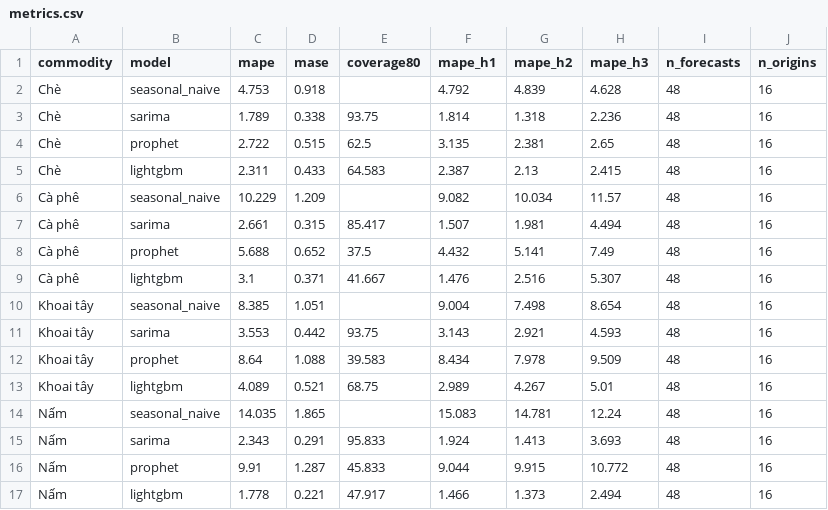
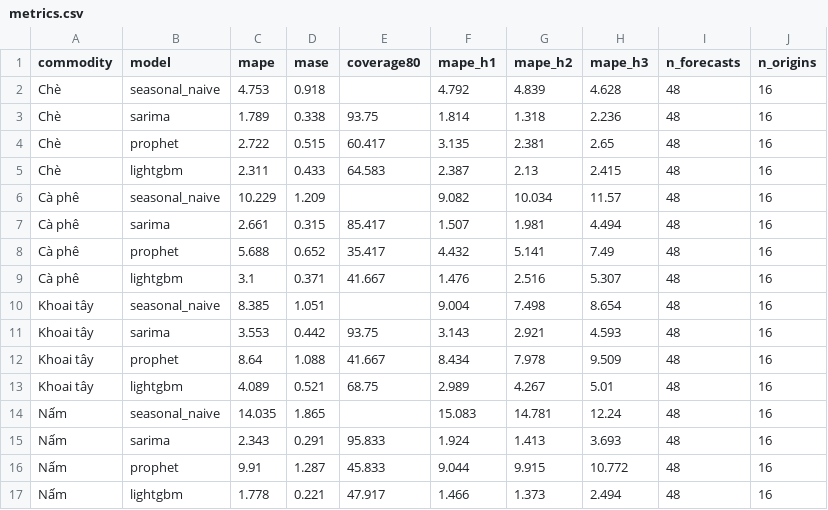
Before and after one commit to NghiaNguyenhk2005/DACN_DATN_26, a CSV file: apps/ai/forecast/results/metrics.csv, drawn as a sheet.

```diff
--- a/apps/ai/forecast/results/metrics.csv
+++ b/apps/ai/forecast/results/metrics.csv
@@ -3,3 +3,3 @@ Chè,seasonal_naive,4.753,0.918,,4.792,4.839,4.628,48,16
 Chè,sarima,1.789,0.338,93.75,1.814,1.318,2.236,48,16
-Chè,prophet,2.722,0.515,62.5,3.135,2.381,2.65,48,16
+Chè,prophet,2.722,0.515,60.417,3.135,2.381,2.65,48,16
 Chè,lightgbm,2.311,0.433,64.583,2.387,2.13,2.415,48,16
@@ -7,3 +7,3 @@ Cà phê,seasonal_naive,10.229,1.209,,9.082,10.034,11.57,48,16
 Cà phê,sarima,2.661,0.315,85.417,1.507,1.981,4.494,48,16
-Cà phê,prophet,5.688,0.652,37.5,4.432,5.141,7.49,48,16
+Cà phê,prophet,5.688,0.652,35.417,4.432,5.141,7.49,48,16
 Cà phê,lightgbm,3.1,0.371,41.667,1.476,2.516,5.307,48,16
@@ -11,3 +11,3 @@ Khoai tây,seasonal_naive,8.385,1.051,,9.004,7.498,8.654,48,16
 Khoai tây,sarima,3.553,0.442,93.75,3.143,2.921,4.593,48,16
-Khoai tây,prophet,8.64,1.088,39.583,8.434,7.978,9.509,48,16
+Khoai tây,prophet,8.64,1.088,41.667,8.434,7.978,9.509,48,16
 Khoai tây,lightgbm,4.089,0.521,68.75,2.989,4.267,5.01,48,16
```
Also changed, not shown: apps/ai/forecast/results/raw/metrics.csv, 5 other files.
